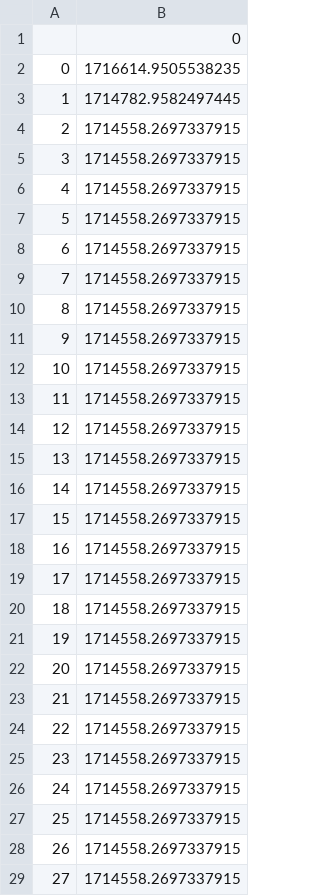
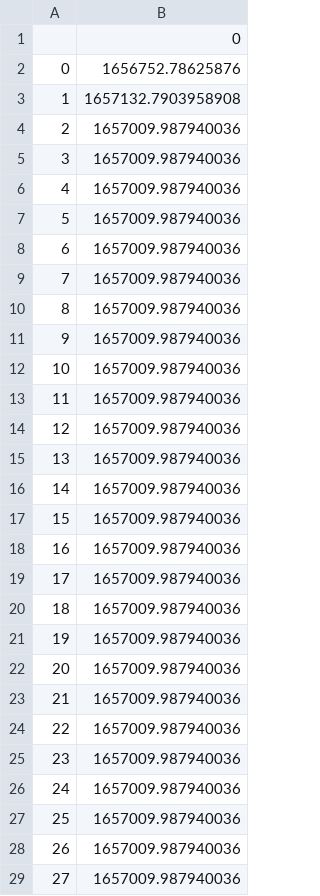
Before and after one commit to AI4Finance-Foundation/FinRL-Trading, a CSV file: results/account_value_trade_ensemble_945.csv, drawn as a sheet; only a part is shown; the diff covers the shown part only.

```diff
--- a/results/account_value_trade_ensemble_945.csv
+++ b/results/account_value_trade_ensemble_945.csv
@@ -1,29 +1,29 @@
 ,0
-0,1716614.9505538235
-1,1714782.9582497445
-2,1714558.2697337915
-3,1714558.2697337915
-4,1714558.2697337915
-5,1714558.2697337915
-6,1714558.2697337915
-7,1714558.2697337915
-8,1714558.2697337915
-9,1714558.2697337915
-10,1714558.2697337915
-11,1714558.2697337915
-12,1714558.2697337915
-13,1714558.2697337915
-14,1714558.2697337915
-15,1714558.2697337915
-16,1714558.2697337915
-17,1714558.2697337915
-18,1714558.2697337915
-19,1714558.2697337915
-20,1714558.2697337915
-21,1714558.2697337915
-22,1714558.2697337915
-23,1714558.2697337915
-24,1714558.2697337915
-25,1714558.2697337915
-26,1714558.2697337915
-27,1714558.2697337915
+0,1656752.78625876
+1,1657132.7903958908
+2,1657009.987940036
+3,1657009.987940036
+4,1657009.987940036
+5,1657009.987940036
+6,1657009.987940036
+7,1657009.987940036
+8,1657009.987940036
+9,1657009.987940036
+10,1657009.987940036
+11,1657009.987940036
+12,1657009.987940036
+13,1657009.987940036
+14,1657009.987940036
+15,1657009.987940036
+16,1657009.987940036
+17,1657009.987940036
+18,1657009.987940036
+19,1657009.987940036
+20,1657009.987940036
+21,1657009.987940036
+22,1657009.987940036
+23,1657009.987940036
+24,1657009.987940036
+25,1657009.987940036
+26,1657009.987940036
+27,1657009.987940036
```
Also changed, not shown: 35 edited cells elsewhere in this file, results/account_value_trade_ensemble_1071.csv, results/account_value_trade_ensemble_630.csv, 40 other files.
